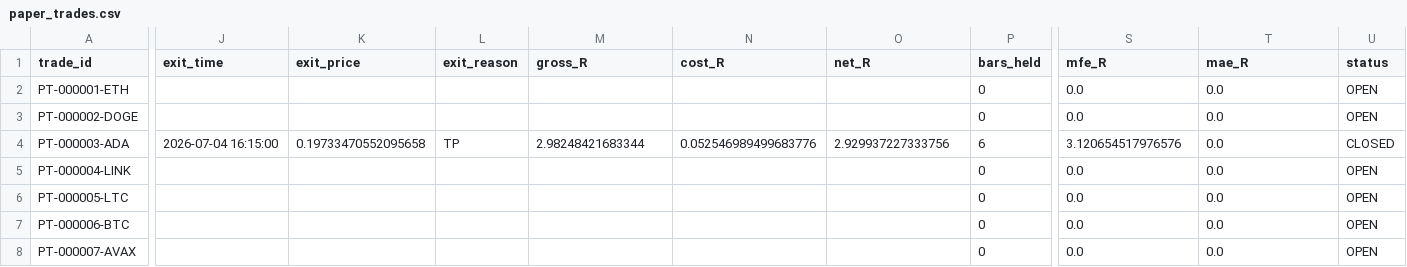
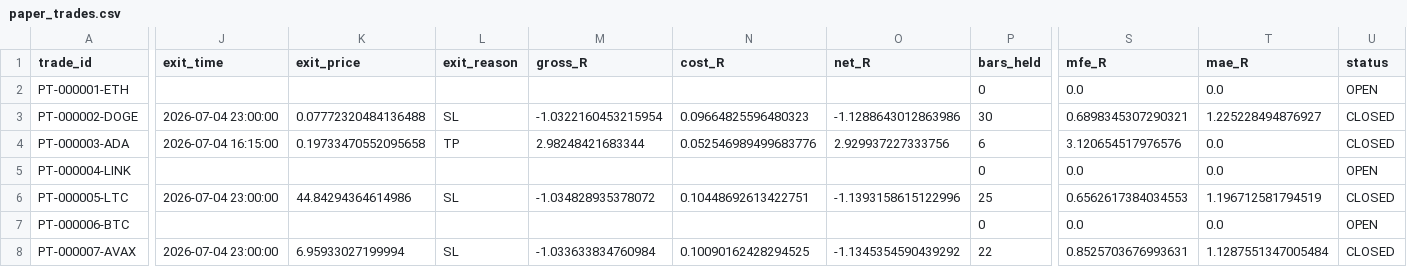
Before and after one commit to BziizB/biAN, a CSV file: paper_trading/paper_trades.csv, drawn as a sheet; only a part is shown, gaps mark what is left out; the diff names each change by its address in the sheet, - before the commit and + after, or states it on an @@ line.

```diff
--- a/paper_trading/paper_trades.csv
+++ b/paper_trading/paper_trades.csv
-J3 (exit_time): (empty)
+J3 (exit_time): 2026-07-04 23:00:00
-K3 (exit_price): (empty)
+K3 (exit_price): 0.07772320484136488
-L3 (exit_reason): (empty)
+L3 (exit_reason): SL
-M3 (gross_R): (empty)
+M3 (gross_R): -1.0322160453215954
-N3 (cost_R): (empty)
+N3 (cost_R): 0.09664825596480323
-O3 (net_R): (empty)
+O3 (net_R): -1.1288643012863986
-P3 (bars_held): 0
+P3 (bars_held): 30
-S3 (mfe_R): 0.0
+S3 (mfe_R): 0.6898345307290321
-T3 (mae_R): 0.0
+T3 (mae_R): 1.225228494876927
-U3 (status): OPEN
+U3 (status): CLOSED
-J6 (exit_time): (empty)
+J6 (exit_time): 2026-07-04 23:00:00
-K6 (exit_price): (empty)
+K6 (exit_price): 44.84294364614986
-L6 (exit_reason): (empty)
+L6 (exit_reason): SL
-M6 (gross_R): (empty)
+M6 (gross_R): -1.034828935378072
-N6 (cost_R): (empty)
+N6 (cost_R): 0.10448692613422751
-O6 (net_R): (empty)
+O6 (net_R): -1.1393158615122996
-P6 (bars_held): 0
+P6 (bars_held): 25
-S6 (mfe_R): 0.0
+S6 (mfe_R): 0.6562617384034553
-T6 (mae_R): 0.0
+T6 (mae_R): 1.196712581794519
-U6 (status): OPEN
+U6 (status): CLOSED
-J8 (exit_time): (empty)
+J8 (exit_time): 2026-07-04 23:00:00
-K8 (exit_price): (empty)
+K8 (exit_price): 6.95933027199994
-L8 (exit_reason): (empty)
+L8 (exit_reason): SL
-M8 (gross_R): (empty)
+M8 (gross_R): -1.033633834760984
-N8 (cost_R): (empty)
+N8 (cost_R): 0.10090162428294525
-O8 (net_R): (empty)
+O8 (net_R): -1.1345354590439292
-P8 (bars_held): 0
+P8 (bars_held): 22
-S8 (mfe_R): 0.0
+S8 (mfe_R): 0.8525703676993631
-T8 (mae_R): 0.0
+T8 (mae_R): 1.1287551347005484
-U8 (status): OPEN
+U8 (status): CLOSED
```
Also changed, not shown: 2 other files.
